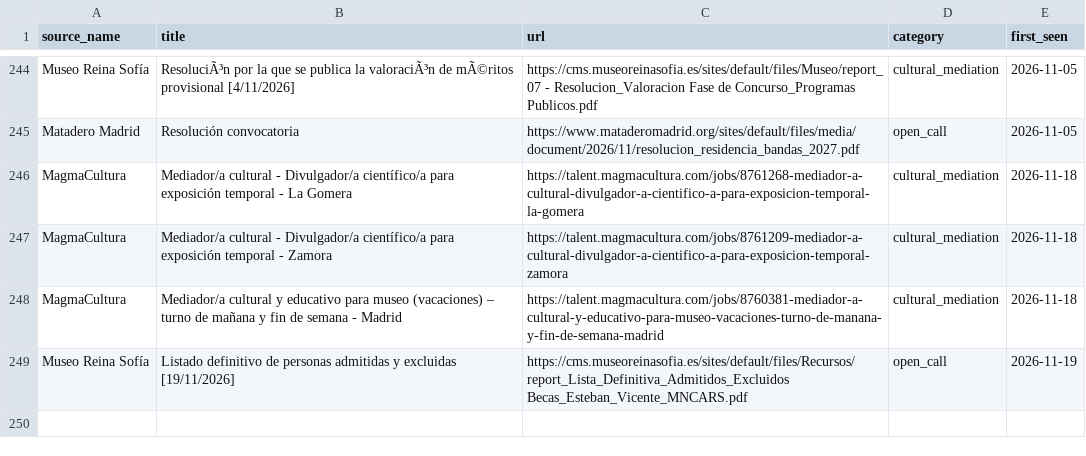
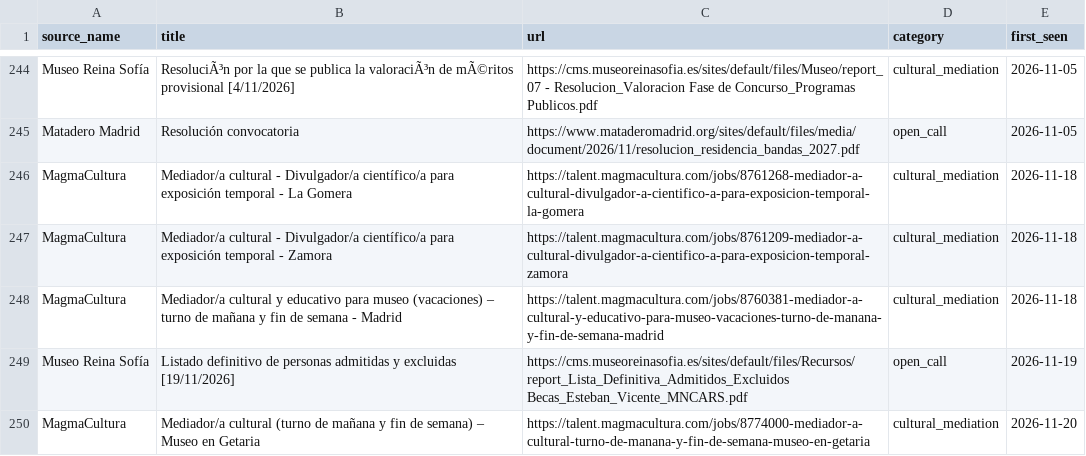
Before and after one commit to Abadisedraoui/busqueda-trabajo, a CSV file: arte-empleo/opportunities_seen.csv, drawn as a sheet; only a part is shown, gaps mark what is left out.

```diff
--- a/arte-empleo/opportunities_seen.csv
+++ b/arte-empleo/opportunities_seen.csv
@@ -249 +249,2 @@ MagmaCultura,Mediador/a cultural y educativo para museo (vacaciones) – turno d
 Museo Reina Sofía,Listado definitivo de personas admitidas y excluidas [19/11/2026],https://cms.museoreinasofia.es/sites/default/files/Recursos/report_Lista_Definitiva_Admitidos_Excluidos Becas_Esteban_Vicente_MNCARS.pdf,open_call,2026-11-19
+MagmaCultura,Mediador/a cultural (turno de mañana y fin de semana) – Museo en Getaria,https://talent.magmacultura.com/jobs/8774000-mediador-a-cultural-turno-de-manana-y-fin-de-semana-museo-en-getaria,cultural_mediation,2026-11-20
```
Also changed, not shown: arte-empleo/all_open_art_opportunities.csv, arte-empleo/coverage_report_arte.csv, 2 other files.
